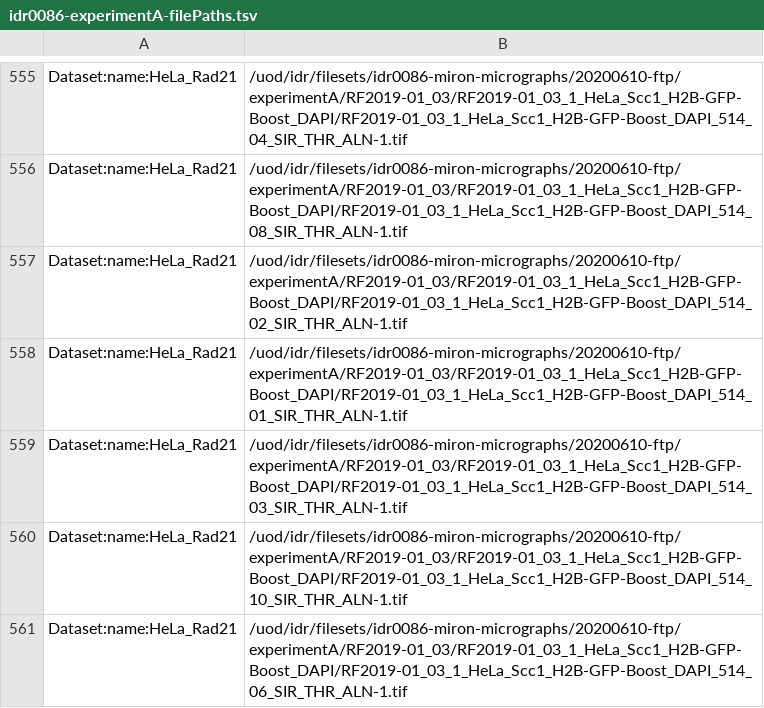
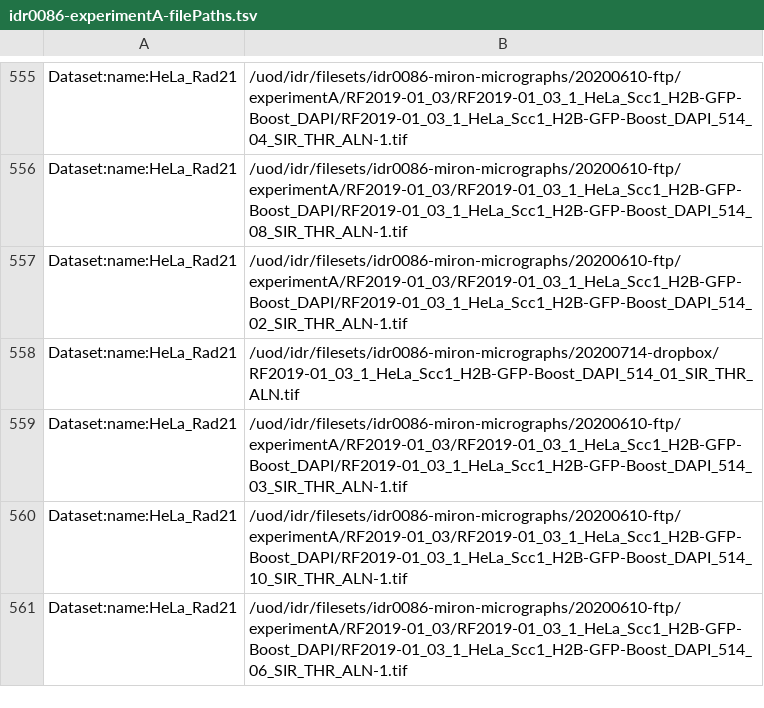
Before and after one commit to IDR/idr0086-miron-micrographs, a TSV file: experimentA/idr0086-experimentA-filePaths.tsv, drawn as a sheet; only a part is shown, gaps mark what is left out.

Commit message:
Replaced broken file with reuploaded one

```diff
--- a/experimentA/idr0086-experimentA-filePaths.tsv
+++ b/experimentA/idr0086-experimentA-filePaths.tsv
@@ -557,3 +557,3 @@ Dataset:name:HeLa_Rad21	/uod/idr/filesets/idr0086-miron-micrographs/20200610-ftp
 Dataset:name:HeLa_Rad21	/uod/idr/filesets/idr0086-miron-micrographs/20200610-ftp/experimentA/RF2019-01_03/RF2019-01_03_1_HeLa_Scc1_H2B-GFP-Boost_DAPI/RF2019-01_03_1_HeLa_Scc1_H2B-GFP-Boost_DAPI_514_02_SIR_THR_ALN-1.tif
-Dataset:name:HeLa_Rad21	/uod/idr/filesets/idr0086-miron-micrographs/20200610-ftp/experimentA/RF2019-01_03/RF2019-01_03_1_HeLa_Scc1_H2B-GFP-Boost_DAPI/RF2019-01_03_1_HeLa_Scc1_H2B-GFP-Boost_DAPI_514_01_SIR_THR_ALN-1.tif
+Dataset:name:HeLa_Rad21	/uod/idr/filesets/idr0086-miron-micrographs/20200714-dropbox/RF2019-01_03_1_HeLa_Scc1_H2B-GFP-Boost_DAPI_514_01_SIR_THR_ALN.tif
 Dataset:name:HeLa_Rad21	/uod/idr/filesets/idr0086-miron-micrographs/20200610-ftp/experimentA/RF2019-01_03/RF2019-01_03_1_HeLa_Scc1_H2B-GFP-Boost_DAPI/RF2019-01_03_1_HeLa_Scc1_H2B-GFP-Boost_DAPI_514_03_SIR_THR_ALN-1.tif
```
